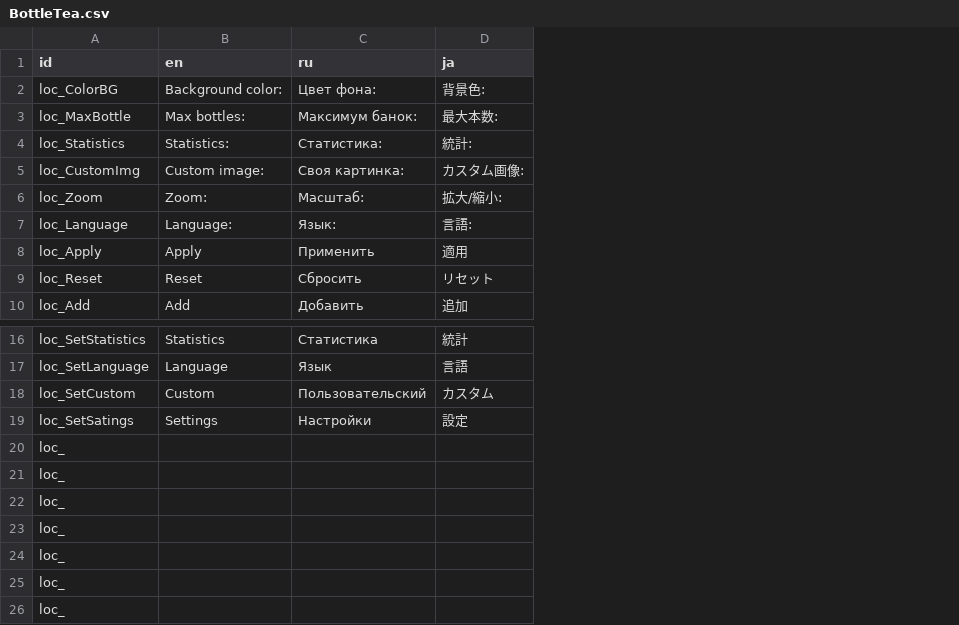
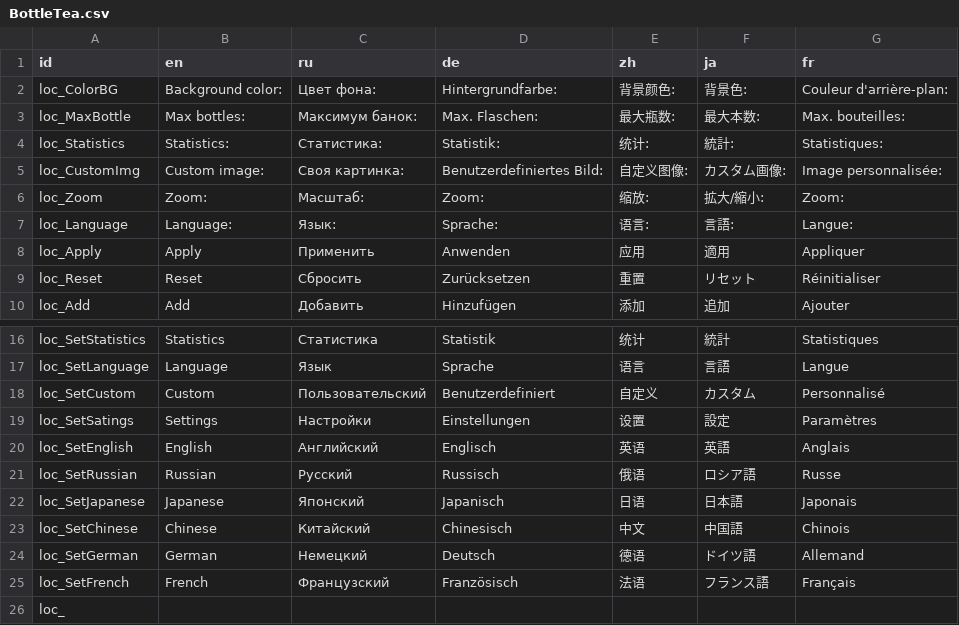
Before and after one commit to Xe54X/BottleTea, a CSV file: Localization/BottleTea.csv, drawn as a sheet; only a part is shown, gaps mark what is left out; removed rows and columns are numbered as before the commit, all else as after; the diff names each change by its address in the sheet, - before the commit and + after, or states it on an @@ line.

```diff
--- a/Localization/BottleTea.csv
+++ b/Localization/BottleTea.csv
+column D (de), rows 2-10: Hintergrundfarbe: | Max. Flaschen: | Statistik: | Benutzerdefiniertes Bild: | Zoom: | Sprache: | Anwenden | Zurücksetzen | Hinzufügen; rows 16-19: Statistik | Sprache | Benutzerdefiniert | Einstellungen
+column E (zh), rows 2-10: 背景颜色: | 最大瓶数: | 统计: | 自定义图像: | 缩放: | 语言: | 应用 | 重置 | 添加; rows 16-19: 统计 | 语言 | 自定义 | 设置
+column G (fr), rows 2-10: Couleur d'arrière-plan: | Max. bouteilles: | Statistiques: | Image personnalisée: | Zoom: | Langue: | Appliquer | Réinitialiser | Ajouter; rows 16-19: Statistiques | Langue | Personnalisé | Paramètres
+row 20: loc_SetEnglish | English | Английский | Englisch | 英语 | 英語 | Anglais
+row 21: loc_SetRussian | Russian | Русский | Russisch | 俄语 | ロシア語 | Russe
+row 22: loc_SetJapanese | Japanese | Японский | Japanisch | 日语 | 日本語 | Japonais
+row 23: loc_SetChinese | Chinese | Китайский | Chinesisch | 中文 | 中国語 | Chinois
+row 24: loc_SetGerman | German | Немецкий | Deutsch | 德语 | ドイツ語 | Allemand
+row 25: loc_SetFrench | French | Французский | Französisch | 法语 | フランス語 | Français
-row 21: loc_
-row 22: loc_
-row 23: loc_
-row 24: loc_
-row 25: loc_
-row 26: loc_
```
Also changed, not shown: 23 other files.
